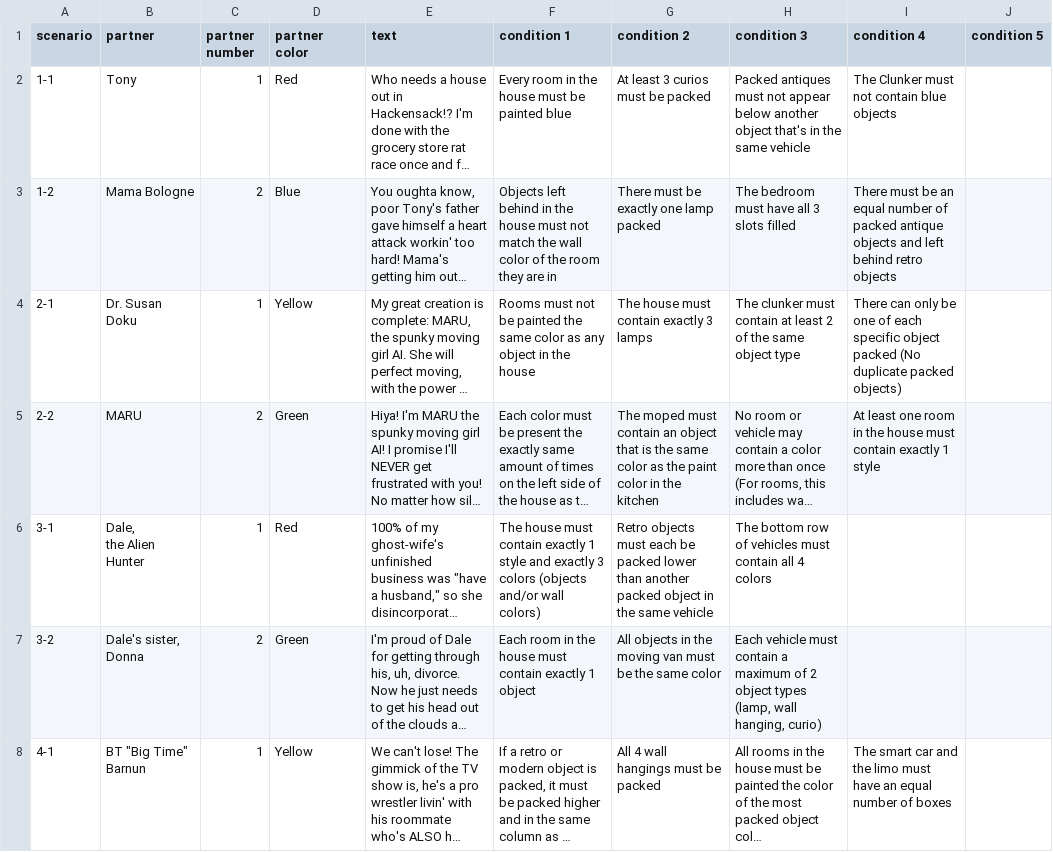
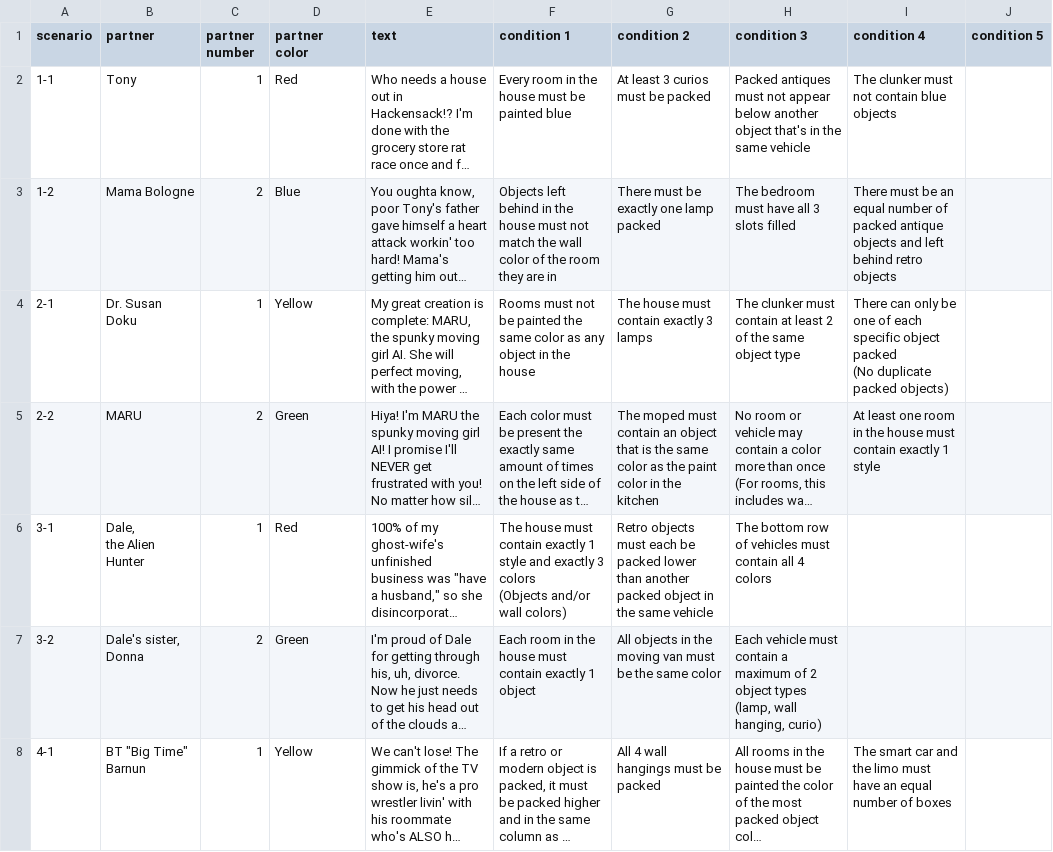
Before and after one commit to Charliemander13/DecorumCardMaker, a CSV file: cardData.csv, drawn as a sheet; only a part is shown; long unchanged cells end in …; ↵ is a line break in a cell; the diff covers the shown part only; the diff names each change by its address in the sheet, - before the commit and + after, or states it on an @@ line.

```diff
--- a/cardData.csv
+++ b/cardData.csv
-I2 (condition 4): The Clunker must not contain blue objects
+I2 (condition 4): The clunker must not contain blue objects
-I4 (condition 4): …packed objects)
+I4 (condition 4): …packed objects)
-F6 (condition 1): …3 colors (objects and/or wall…
+F6 (condition 1): …3 colors ↵ (Objects and/or wall…
-H7 (condition 3): …hanging, curio)
+H7 (condition 3): …hanging, curio)
```
Also changed, not shown: 45 edited cells elsewhere in this file, 38 other files.
